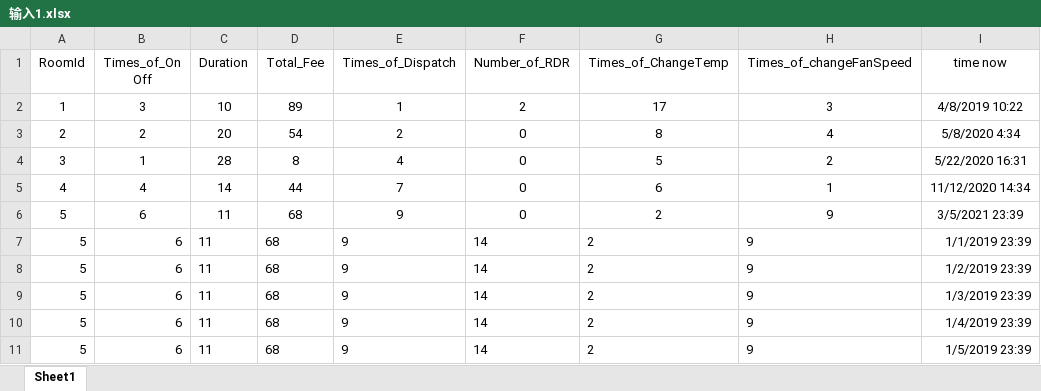
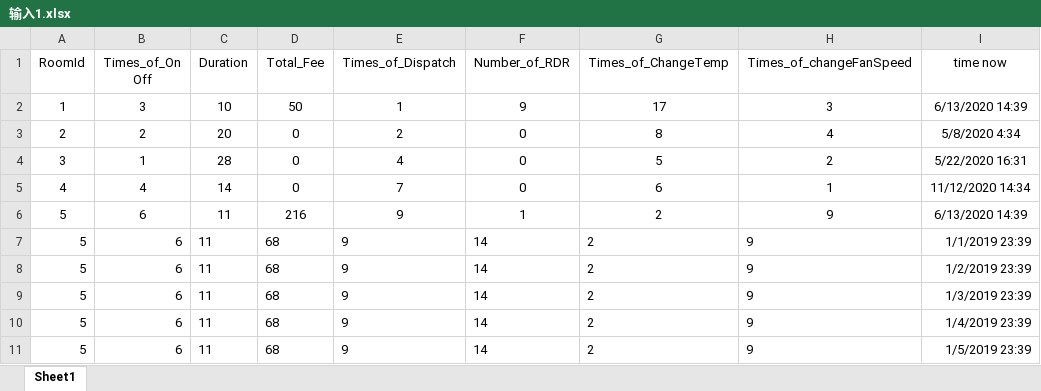
Before and after one commit to foresthead/ac-system, an Excel workbook: 代码/前台/输入1.xlsx, sheet Sheet1, drawn as a sheet; only a part is shown; values as stored, in another font and other column widths than the file's, no borders; the diff names each change by its address in the sheet, - before the commit and + after, or states it on an @@ line.

```diff
--- a/代码/前台/输入1.xlsx (sheet Sheet1)
+++ b/代码/前台/输入1.xlsx (sheet Sheet1)
-D2 (Total_Fee): 89
+D2 (Total_Fee): 50
-F2 (Number_of_RDR): 2
+F2 (Number_of_RDR): 9
-I2 (time now): 4/8/2019 10:22
+I2 (time now): 6/13/2020 14:39
-D3 (Total_Fee): 54
+D3 (Total_Fee): 0
-D4 (Total_Fee): 8
+D4 (Total_Fee): 0
-D5 (Total_Fee): 44
+D5 (Total_Fee): 0
-D6 (Total_Fee): 68
+D6 (Total_Fee): 216
-F6 (Number_of_RDR): 0
+F6 (Number_of_RDR): 1
-I6 (time now): 3/5/2021 23:39
+I6 (time now): 6/13/2020 14:39
```
Also changed, not shown: 代码/前台/ACC_Database.xlsx, 1 other file.
